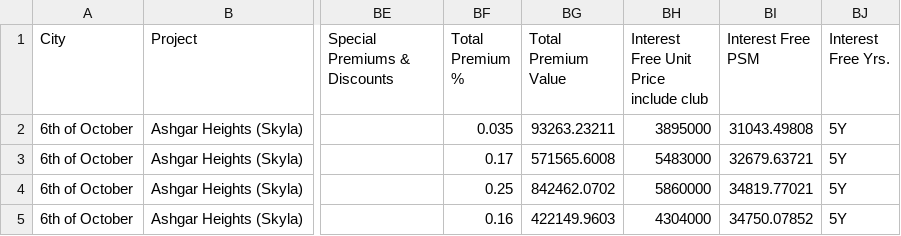
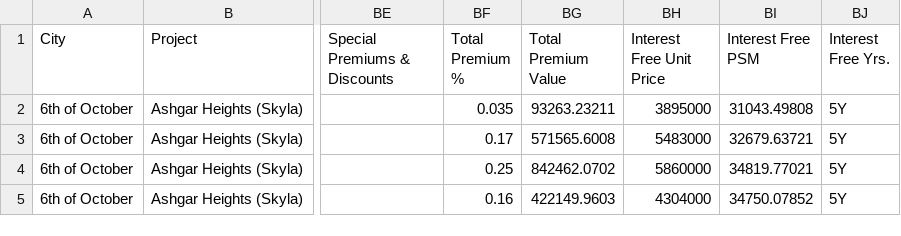
Before and after one commit to AbdullahBahi/ToP-App, a CSV file: units_data.csv, drawn as a sheet; only a part is shown, gaps mark what is left out; ↵ is a line break in a cell; the diff names each change by its address in the sheet, - before the commit and + after, or states it on an @@ line.

```diff
--- a/units_data.csv
+++ b/units_data.csv
-BH1: Interest Free Unit Price ↵ include club
+BH1: Interest Free Unit Price
```
Also changed, not shown: 1 other file.
